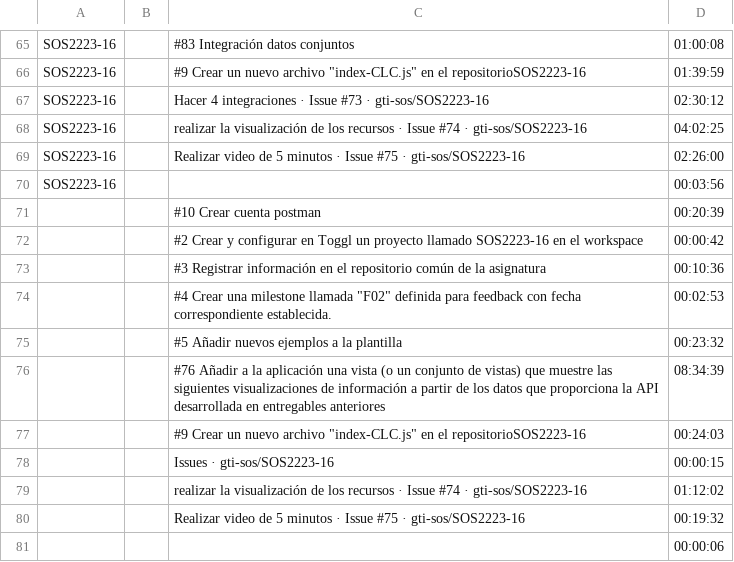
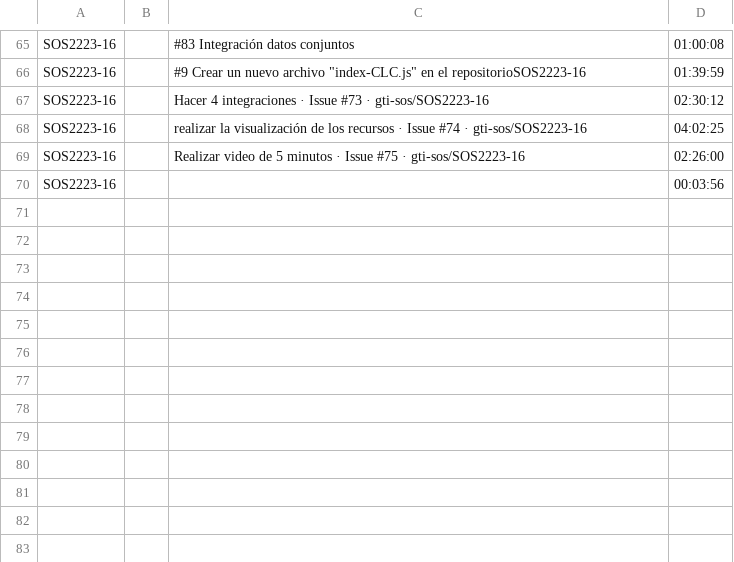
Before and after one commit to gti-sos/SOS2223-16, a CSV file: frontend/src/routes/efforts/summary.csv, drawn as a sheet; only a part is shown, gaps mark what is left out; the diff names each change by its address in the sheet, - before the commit and + after, or states it on an @@ line.

```diff
--- a/frontend/src/routes/efforts/summary.csv
+++ b/frontend/src/routes/efforts/summary.csv
-row 71:  |  | #10 Crear cuenta postman | 00:20:39
-row 72:  |  | #2 Crear y configurar en Toggl un proyecto llamado SOS2223-16 en el workspace | 00:00:42
-row 73:  |  | #3 Registrar información en el repositorio común de la asignatura | 00:10:36
-row 74:  |  | #4 Crear una milestone llamada "F02" definida para feedback con fecha correspondiente establecida. | 00:02:53
-row 75:  |  | #5 Añadir nuevos ejemplos a la plantilla | 00:23:32
-row 76:  |  | #76 Añadir a la aplicación una vista (o un conjunto de vistas) que muestre las siguientes visualizaciones de información a partir de los datos que proporciona la API desarrollada en entregables anteriores | 08:34:39
-row 77:  |  | #9 Crear un nuevo archivo "index-CLC.js" en el repositorioSOS2223-16 | 00:24:03
-row 78:  |  | Issues · gti-sos/SOS2223-16 | 00:00:15
-row 79:  |  | realizar la visualización de los recursos · Issue #74 · gti-sos/SOS2223-16 | 01:12:02
-row 80:  |  | Realizar video de 5 minutos · Issue #75 · gti-sos/SOS2223-16 | 00:19:32
-row 81:  |  |  | 00:00:06
```
Also changed, not shown: frontend/src/routes/efforts/detailed.csv, 3 other files.
